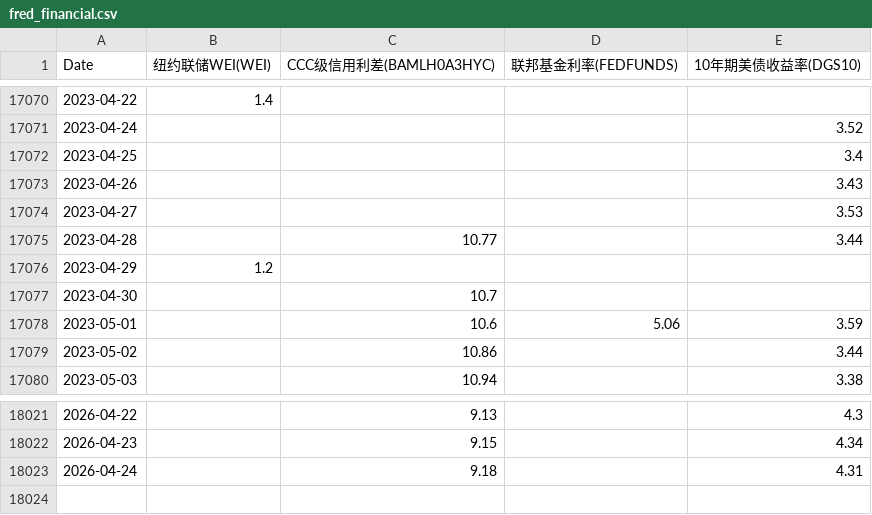
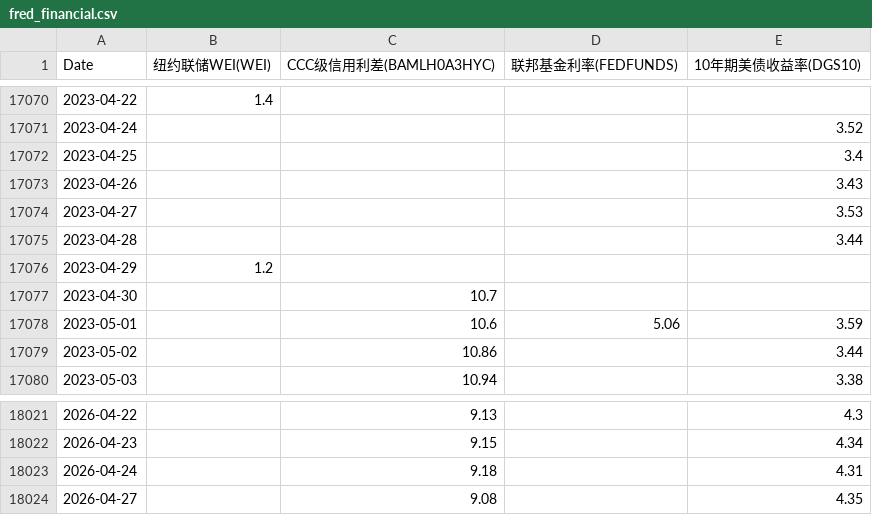
Before and after one commit to rekslee/jiucai, a CSV file: data/fred_financial.csv, drawn as a sheet; only a part is shown, gaps mark what is left out.

```diff
--- a/data/fred_financial.csv
+++ b/data/fred_financial.csv
@@ -17074,3 +17074,3 @@ Date,纽约联储WEI(WEI),CCC级信用利差(BAMLH0A3HYC),联邦基金利率(FED
 2023-04-27,,,,3.53
-2023-04-28,,10.77,,3.44
+2023-04-28,,,,3.44
 2023-04-29,1.2,,,
@@ -18023 +18023,2 @@ Date,纽约联储WEI(WEI),CCC级信用利差(BAMLH0A3HYC),联邦基金利率(FED
 2026-04-24,,9.18,,4.31
+2026-04-27,,9.08,,4.35
```
Also changed, not shown: data/fred_housing.csv, data/oil_gold_ copper.csv.
